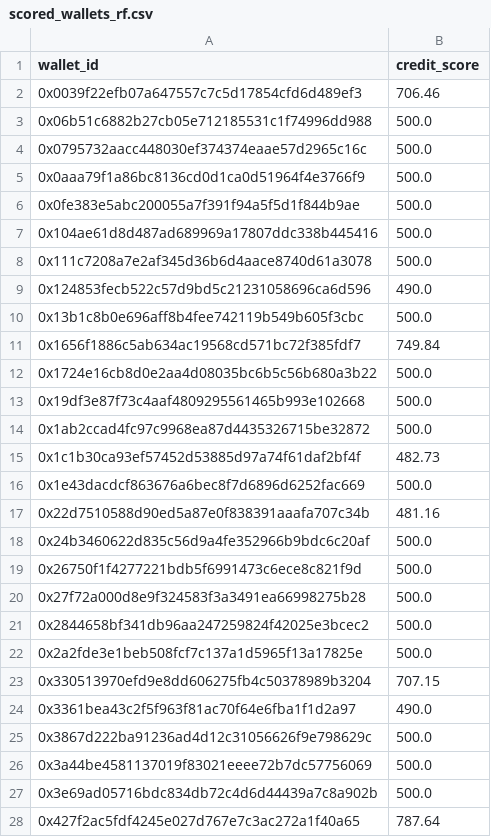
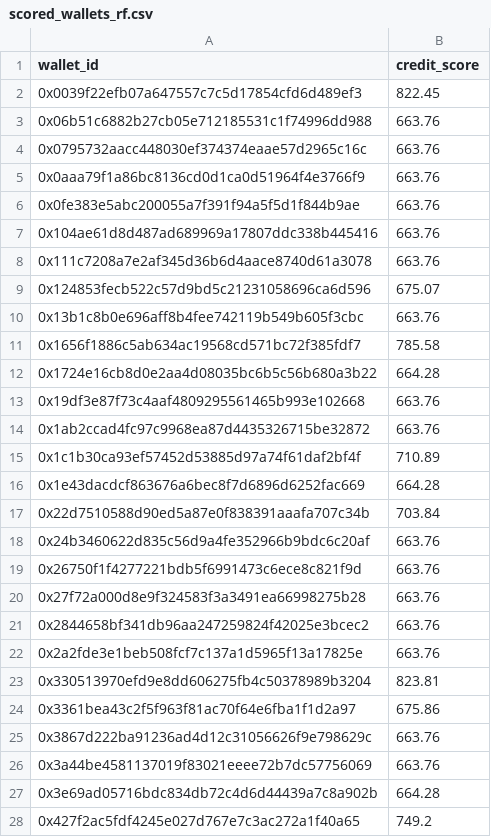
Before and after one commit to RisheekeshKG/Zeru-Intern-Application-2, a CSV file: outputs/scored_wallets_rf.csv, drawn as a sheet; only a part is shown; the diff covers the shown part only.

Commit message:
fix: changed output excel image

```diff
--- a/outputs/scored_wallets_rf.csv
+++ b/outputs/scored_wallets_rf.csv
@@ -1,28 +1,28 @@
 wallet_id,credit_score
-0x0039f22efb07a647557c7c5d17854cfd6d489ef3,706.46
-0x06b51c6882b27cb05e712185531c1f74996dd988,500.0
-0x0795732aacc448030ef374374eaae57d2965c16c,500.0
-0x0aaa79f1a86bc8136cd0d1ca0d51964f4e3766f9,500.0
-0x0fe383e5abc200055a7f391f94a5f5d1f844b9ae,500.0
-0x104ae61d8d487ad689969a17807ddc338b445416,500.0
-0x111c7208a7e2af345d36b6d4aace8740d61a3078,500.0
-0x124853fecb522c57d9bd5c21231058696ca6d596,490.0
-0x13b1c8b0e696aff8b4fee742119b549b605f3cbc,500.0
-0x1656f1886c5ab634ac19568cd571bc72f385fdf7,749.84
-0x1724e16cb8d0e2aa4d08035bc6b5c56b680a3b22,500.0
-0x19df3e87f73c4aaf4809295561465b993e102668,500.0
-0x1ab2ccad4fc97c9968ea87d4435326715be32872,500.0
-0x1c1b30ca93ef57452d53885d97a74f61daf2bf4f,482.73
-0x1e43dacdcf863676a6bec8f7d6896d6252fac669,500.0
-0x22d7510588d90ed5a87e0f838391aaafa707c34b,481.16
-0x24b3460622d835c56d9a4fe352966b9bdc6c20af,500.0
-0x26750f1f4277221bdb5f6991473c6ece8c821f9d,500.0
-0x27f72a000d8e9f324583f3a3491ea66998275b28,500.0
-0x2844658bf341db96aa247259824f42025e3bcec2,500.0
-0x2a2fde3e1beb508fcf7c137a1d5965f13a17825e,500.0
-0x330513970efd9e8dd606275fb4c50378989b3204,707.15
-0x3361bea43c2f5f963f81ac70f64e6fba1f1d2a97,490.0
-0x3867d222ba91236ad4d12c31056626f9e798629c,500.0
-0x3a44be4581137019f83021eeee72b7dc57756069,500.0
-0x3e69ad05716bdc834db72c4d6d44439a7c8a902b,500.0
-0x427f2ac5fdf4245e027d767e7c3ac272a1f40a65,787.64
+0x0039f22efb07a647557c7c5d17854cfd6d489ef3,822.45
+0x06b51c6882b27cb05e712185531c1f74996dd988,663.76
+0x0795732aacc448030ef374374eaae57d2965c16c,663.76
+0x0aaa79f1a86bc8136cd0d1ca0d51964f4e3766f9,663.76
+0x0fe383e5abc200055a7f391f94a5f5d1f844b9ae,663.76
+0x104ae61d8d487ad689969a17807ddc338b445416,663.76
+0x111c7208a7e2af345d36b6d4aace8740d61a3078,663.76
+0x124853fecb522c57d9bd5c21231058696ca6d596,675.07
+0x13b1c8b0e696aff8b4fee742119b549b605f3cbc,663.76
+0x1656f1886c5ab634ac19568cd571bc72f385fdf7,785.58
+0x1724e16cb8d0e2aa4d08035bc6b5c56b680a3b22,664.28
+0x19df3e87f73c4aaf4809295561465b993e102668,663.76
+0x1ab2ccad4fc97c9968ea87d4435326715be32872,663.76
+0x1c1b30ca93ef57452d53885d97a74f61daf2bf4f,710.89
+0x1e43dacdcf863676a6bec8f7d6896d6252fac669,664.28
+0x22d7510588d90ed5a87e0f838391aaafa707c34b,703.84
+0x24b3460622d835c56d9a4fe352966b9bdc6c20af,663.76
+0x26750f1f4277221bdb5f6991473c6ece8c821f9d,663.76
+0x27f72a000d8e9f324583f3a3491ea66998275b28,663.76
+0x2844658bf341db96aa247259824f42025e3bcec2,663.76
+0x2a2fde3e1beb508fcf7c137a1d5965f13a17825e,663.76
+0x330513970efd9e8dd606275fb4c50378989b3204,823.81
+0x3361bea43c2f5f963f81ac70f64e6fba1f1d2a97,675.86
+0x3867d222ba91236ad4d12c31056626f9e798629c,663.76
+0x3a44be4581137019f83021eeee72b7dc57756069,663.76
+0x3e69ad05716bdc834db72c4d6d44439a7c8a902b,664.28
+0x427f2ac5fdf4245e027d767e7c3ac272a1f40a65,749.2
```
Also changed, not shown: 76 edited cells elsewhere in this file, 1 other file.
